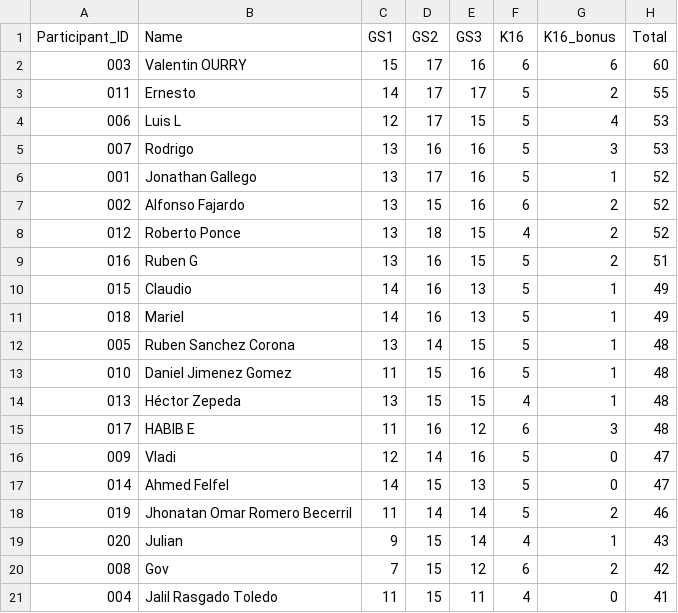
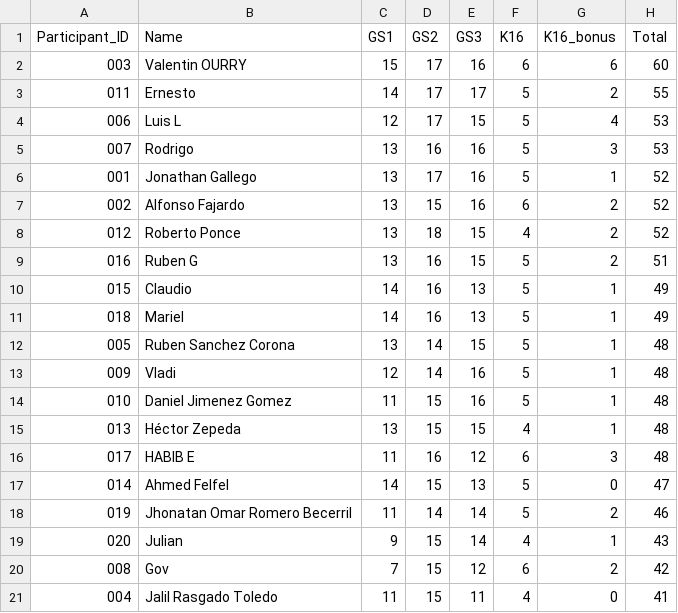
Before and after one commit to alffajardo/worldcup_2026, a CSV file: Overall_scores.csv, drawn as a sheet; removed rows and columns are numbered as before the commit, all else as after; the diff names each change by its address in the sheet, - before the commit and + after, or states it on an @@ line.

```diff
--- a/Overall_scores.csv
+++ b/Overall_scores.csv
+row 13: 009 | Vladi | 12 | 14 | 16 | 5 | 1 | 48
-row 16: 009 | Vladi | 12 | 14 | 16 | 5 | 0 | 47
```
Also changed, not shown: K16_complete_scores.csv, 1 other file.
